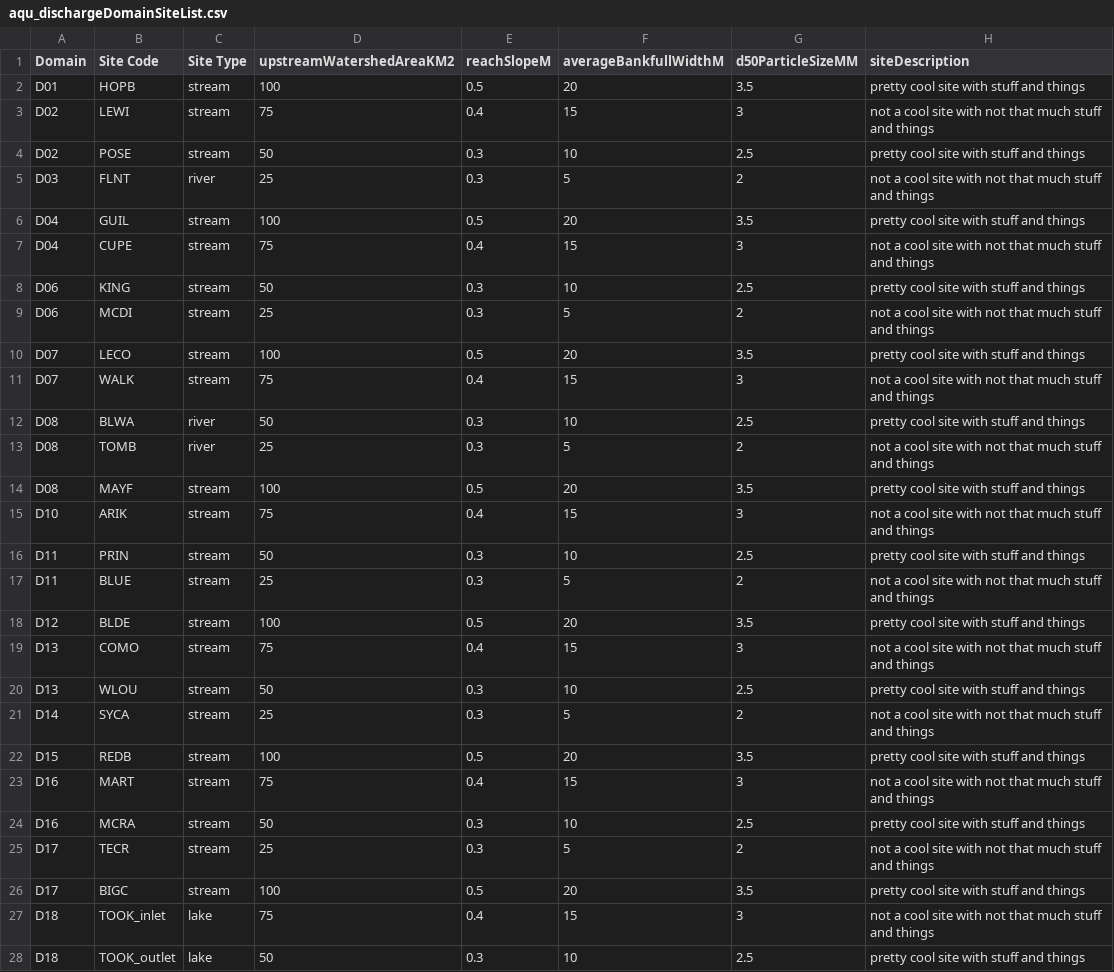
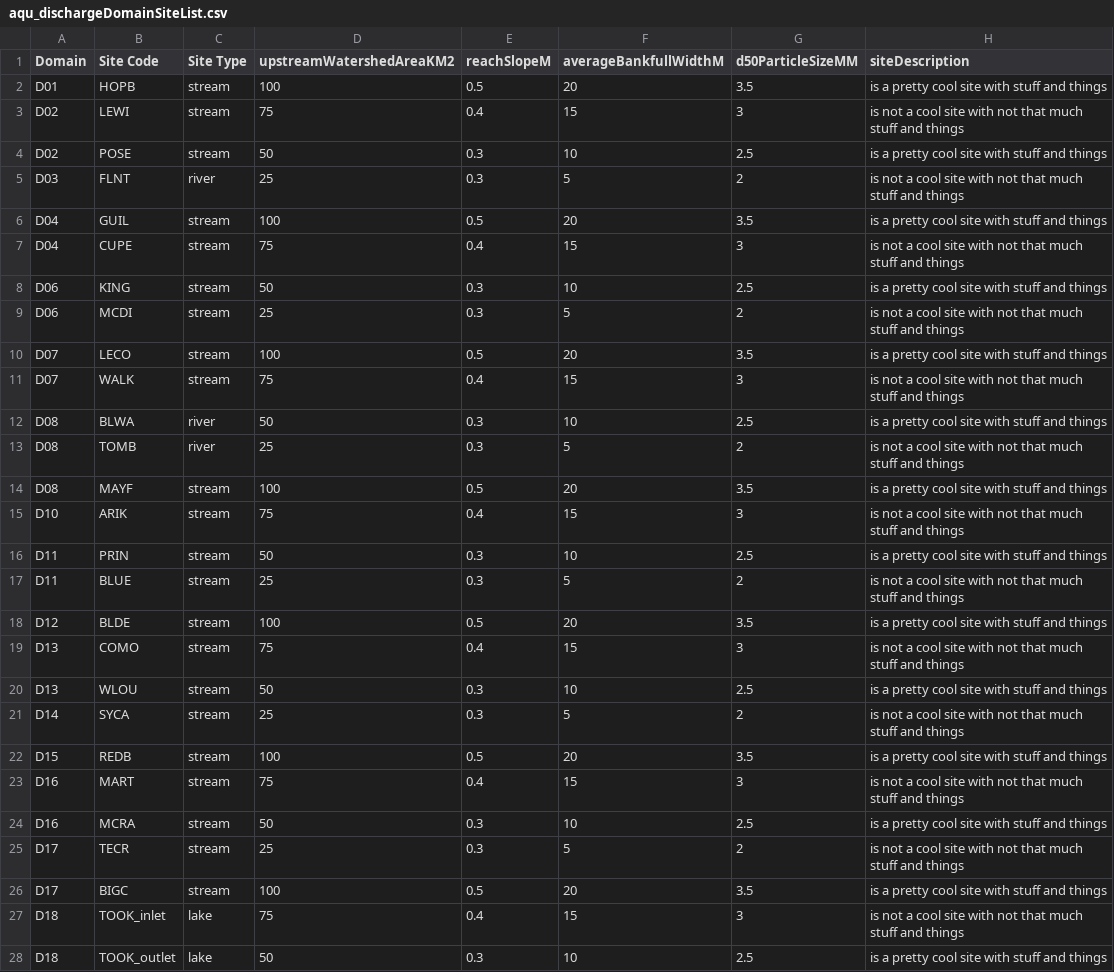
Before and after one commit to NEONScience/NEON-stream-discharge, a CSV file: L4Discharge/AOSApp/aqu_dischargeDomainSiteList.csv, drawn as a sheet; only a part is shown; the diff covers the shown part only.

Commit message:
Update aqu_dischargeDomainSiteList.csv

```diff
--- a/L4Discharge/AOSApp/aqu_dischargeDomainSiteList.csv
+++ b/L4Discharge/AOSApp/aqu_dischargeDomainSiteList.csv
@@ -1,28 +1,28 @@
 Domain ,Site Code,Site Type,upstreamWatershedAreaKM2,reachSlopeM,averageBankfullWidthM,d50ParticleSizeMM,siteDescription
-D01,HOPB,stream,100,0.5,20,3.5,pretty cool site with stuff and things
-D02,LEWI,stream,75,0.4,15,3,not a cool site with not that much stuff and things
-D02,POSE,stream,50,0.3,10,2.5,pretty cool site with stuff and things
-D03,FLNT,river,25,0.3,5,2,not a cool site with not that much stuff and things
-D04,GUIL,stream,100,0.5,20,3.5,pretty cool site with stuff and things
-D04,CUPE,stream,75,0.4,15,3,not a cool site with not that much stuff and things
-D06,KING,stream,50,0.3,10,2.5,pretty cool site with stuff and things
-D06,MCDI,stream,25,0.3,5,2,not a cool site with not that much stuff and things
-D07,LECO,stream,100,0.5,20,3.5,pretty cool site with stuff and things
-D07,WALK,stream,75,0.4,15,3,not a cool site with not that much stuff and things
-D08,BLWA,river,50,0.3,10,2.5,pretty cool site with stuff and things
-D08,TOMB,river,25,0.3,5,2,not a cool site with not that much stuff and things
-D08,MAYF,stream,100,0.5,20,3.5,pretty cool site with stuff and things
-D10,ARIK,stream,75,0.4,15,3,not a cool site with not that much stuff and things
-D11,PRIN,stream,50,0.3,10,2.5,pretty cool site with stuff and things
-D11,BLUE,stream,25,0.3,5,2,not a cool site with not that much stuff and things
-D12,BLDE,stream,100,0.5,20,3.5,pretty cool site with stuff and things
-D13,COMO,stream,75,0.4,15,3,not a cool site with not that much stuff and things
-D13,WLOU,stream,50,0.3,10,2.5,pretty cool site with stuff and things
-D14,SYCA,stream,25,0.3,5,2,not a cool site with not that much stuff and things
-D15,REDB,stream,100,0.5,20,3.5,pretty cool site with stuff and things
-D16,MART,stream,75,0.4,15,3,not a cool site with not that much stuff and things
-D16,MCRA,stream,50,0.3,10,2.5,pretty cool site with stuff and things
-D17,TECR,stream,25,0.3,5,2,not a cool site with not that much stuff and things
-D17,BIGC,stream,100,0.5,20,3.5,pretty cool site with stuff and things
-D18,TOOK_inlet,lake,75,0.4,15,3,not a cool site with not that much stuff and things
-D18,TOOK_outlet,lake,50,0.3,10,2.5,pretty cool site with stuff and things
+D01,HOPB,stream,100,0.5,20,3.5,is a pretty cool site with stuff and things
+D02,LEWI,stream,75,0.4,15,3,is not a cool site with not that much stuff and things
+D02,POSE,stream,50,0.3,10,2.5,is a pretty cool site with stuff and things
+D03,FLNT,river,25,0.3,5,2,is not a cool site with not that much stuff and things
+D04,GUIL,stream,100,0.5,20,3.5,is a pretty cool site with stuff and things
+D04,CUPE,stream,75,0.4,15,3,is not a cool site with not that much stuff and things
+D06,KING,stream,50,0.3,10,2.5,is a pretty cool site with stuff and things
+D06,MCDI,stream,25,0.3,5,2,is not a cool site with not that much stuff and things
+D07,LECO,stream,100,0.5,20,3.5,is a pretty cool site with stuff and things
+D07,WALK,stream,75,0.4,15,3,is not a cool site with not that much stuff and things
+D08,BLWA,river,50,0.3,10,2.5,is a pretty cool site with stuff and things
+D08,TOMB,river,25,0.3,5,2,is not a cool site with not that much stuff and things
+D08,MAYF,stream,100,0.5,20,3.5,is a pretty cool site with stuff and things
+D10,ARIK,stream,75,0.4,15,3,is not a cool site with not that much stuff and things
+D11,PRIN,stream,50,0.3,10,2.5,is a pretty cool site with stuff and things
+D11,BLUE,stream,25,0.3,5,2,is not a cool site with not that much stuff and things
+D12,BLDE,stream,100,0.5,20,3.5,is a pretty cool site with stuff and things
+D13,COMO,stream,75,0.4,15,3,is not a cool site with not that much stuff and things
+D13,WLOU,stream,50,0.3,10,2.5,is a pretty cool site with stuff and things
+D14,SYCA,stream,25,0.3,5,2,is not a cool site with not that much stuff and things
+D15,REDB,stream,100,0.5,20,3.5,is a pretty cool site with stuff and things
+D16,MART,stream,75,0.4,15,3,is not a cool site with not that much stuff and things
+D16,MCRA,stream,50,0.3,10,2.5,is a pretty cool site with stuff and things
+D17,TECR,stream,25,0.3,5,2,is not a cool site with not that much stuff and things
+D17,BIGC,stream,100,0.5,20,3.5,is a pretty cool site with stuff and things
+D18,TOOK_inlet,lake,75,0.4,15,3,is not a cool site with not that much stuff and things
+D18,TOOK_outlet,lake,50,0.3,10,2.5,is a pretty cool site with stuff and things
```
Also changed, not shown: 2 edited cells elsewhere in this file.
